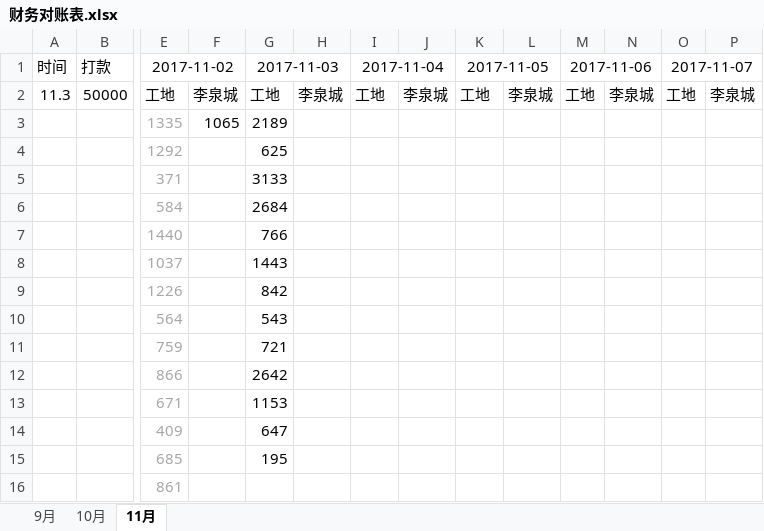
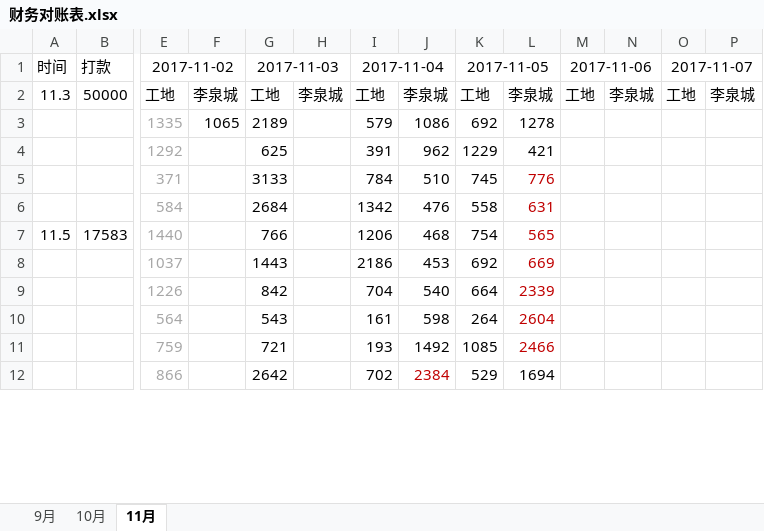
Before and after one commit to roadstoneydd/ydd, an Excel workbook: 财务/财务对账表.xlsx, sheet 11月, drawn as a sheet; only a part is shown, gaps mark what is left out; values as stored, in another font and other column widths than the file's, no borders; removed rows and columns are numbered as before the commit, all else as after; rows hold the shown columns only; the diff covers the shown part only; the diff names each change by its address in the sheet, - before the commit and + after, or states it on an @@ line.

```diff
--- a/财务/财务对账表.xlsx (sheet 11月)
+++ b/财务/财务对账表.xlsx (sheet 11月)
-I3: (empty)
+I3: 579
-J3: (empty)
+J3: 1086
-K3: (empty)
+K3: 692
-L3: (empty)
+L3: 1278
-I4: (empty)
+I4: 391
-J4: (empty)
+J4: 962
-K4: (empty)
+K4: 1229
-L4: (empty)
+L4: 421
-I5: (empty)
+I5: 784
-J5: (empty)
+J5: 510
-K5: (empty)
+K5: 745
-L5: (empty)
+L5: 776
-I6: (empty)
+I6: 1342
-J6: (empty)
+J6: 476
-K6: (empty)
+K6: 558
-L6: (empty)
+L6: 631
-row 7:  |  | 1440 |  | 766
-row 8:  |  | 1037 |  | 1443
-row 9:  |  | 1226 |  | 842
-row 10:  |  | 564 |  | 543
-row 11:  |  | 759 |  | 721
-row 12:  |  | 866 |  | 2642
-row 13:  |  | 671 |  | 1153
-row 14:  |  | 409 |  | 647
-row 15:  |  | 685 |  | 195
-row 16:  |  | 861
+row 7: 11.5 | 17583 | 1440 |  | 766 |  | 1206 | 468 | 754 | 565
+row 8:  |  | 1037 |  | 1443 |  | 2186 | 453 | 692 | 669
+row 9:  |  | 1226 |  | 842 |  | 704 | 540 | 664 | 2339
+row 10:  |  | 564 |  | 543 |  | 161 | 598 | 264 | 2604
+row 11:  |  | 759 |  | 721 |  | 193 | 1492 | 1085 | 2466
+row 12:  |  | 866 |  | 2642 |  | 702 | 2384 | 529 | 1694
```
Also changed, not shown: 47 added rows, 11 removed rows and 9 edited cells elsewhere in this sheet, 代理/西航石化城市合伙人收益_山东淄博.xlsx, 财务/进销存记录.xlsx.
